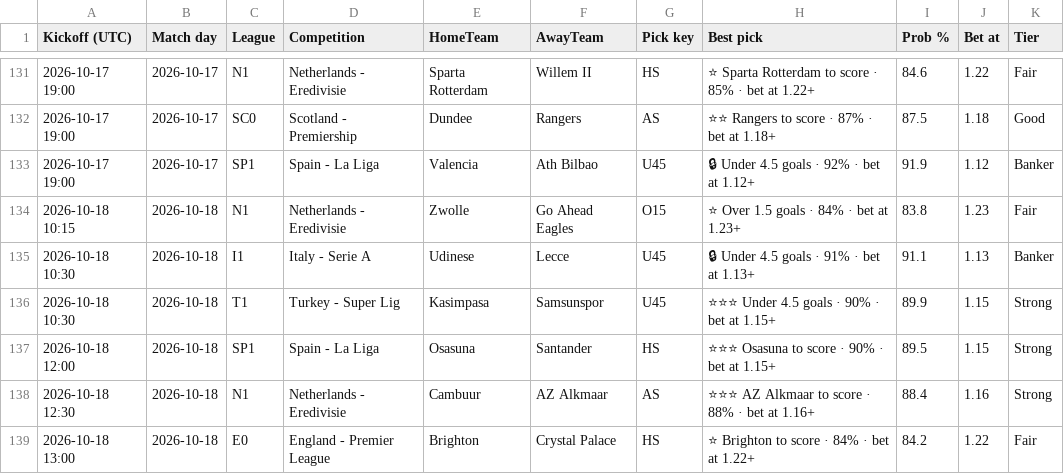
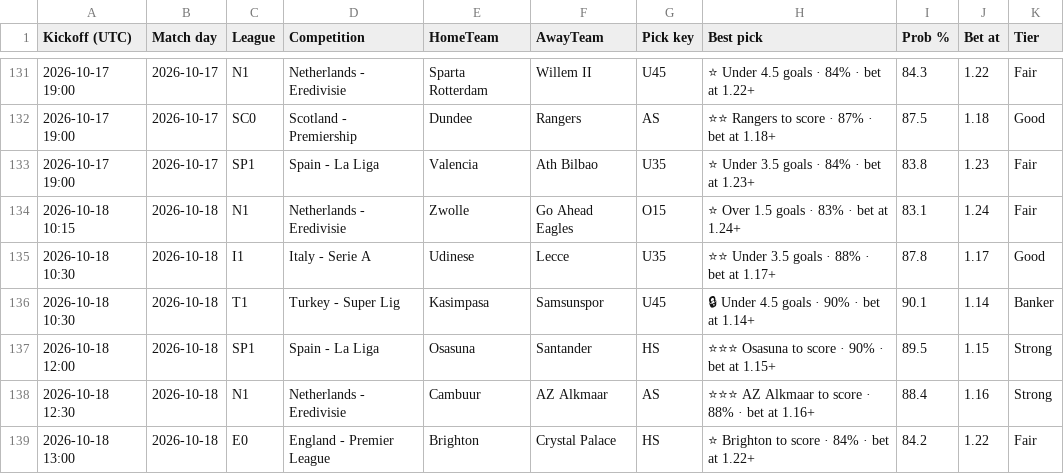
Before and after one commit to tambejasparh/epl-value-dashboard, a CSV file: best_picks_log.csv, drawn as a sheet; only a part is shown, gaps mark what is left out; the diff covers the shown part only.

```diff
--- a/best_picks_log.csv
+++ b/best_picks_log.csv
@@ -131,7 +131,7 @@ Kickoff (UTC),Match day,League,Competition,HomeTeam,AwayTeam,Pick key,Best pick,
-2026-10-17 19:00,2026-10-17,N1,Netherlands - Eredivisie,Sparta Rotterdam,Willem II,HS,⭐ Sparta Rotterdam to score · 85% · bet at 1.22+,84.6,1.22,Fair
+2026-10-17 19:00,2026-10-17,N1,Netherlands - Eredivisie,Sparta Rotterdam,Willem II,U45,⭐ Under 4.5 goals · 84% · bet at 1.22+,84.3,1.22,Fair
 2026-10-17 19:00,2026-10-17,SC0,Scotland - Premiership,Dundee,Rangers,AS,⭐⭐ Rangers to score · 87% · bet at 1.18+,87.5,1.18,Good
-2026-10-17 19:00,2026-10-17,SP1,Spain - La Liga,Valencia,Ath Bilbao,U45,🔒 Under 4.5 goals · 92% · bet at 1.12+,91.9,1.12,Banker
-2026-10-18 10:15,2026-10-18,N1,Netherlands - Eredivisie,Zwolle,Go Ahead Eagles,O15,⭐ Over 1.5 goals · 84% · bet at 1.23+,83.8,1.23,Fair
-2026-10-18 10:30,2026-10-18,I1,Italy - Serie A,Udinese,Lecce,U45,🔒 Under 4.5 goals · 91% · bet at 1.13+,91.1,1.13,Banker
-2026-10-18 10:30,2026-10-18,T1,Turkey - Super Lig,Kasimpasa,Samsunspor,U45,⭐⭐⭐ Under 4.5 goals · 90% · bet at 1.15+,89.9,1.15,Strong
+2026-10-17 19:00,2026-10-17,SP1,Spain - La Liga,Valencia,Ath Bilbao,U35,⭐ Under 3.5 goals · 84% · bet at 1.23+,83.8,1.23,Fair
+2026-10-18 10:15,2026-10-18,N1,Netherlands - Eredivisie,Zwolle,Go Ahead Eagles,O15,⭐ Over 1.5 goals · 83% · bet at 1.24+,83.1,1.24,Fair
+2026-10-18 10:30,2026-10-18,I1,Italy - Serie A,Udinese,Lecce,U35,⭐⭐ Under 3.5 goals · 88% · bet at 1.17+,87.8,1.17,Good
+2026-10-18 10:30,2026-10-18,T1,Turkey - Super Lig,Kasimpasa,Samsunspor,U45,🔒 Under 4.5 goals · 90% · bet at 1.14+,90.1,1.14,Banker
 2026-10-18 12:00,2026-10-18,SP1,Spain - La Liga,Osasuna,Santander,HS,⭐⭐⭐ Osasuna to score · 90% · bet at 1.15+,89.5,1.15,Strong
```
Also changed, not shown: 34 edited cells elsewhere in this file, data_snapshot/af_players.csv, 4 other files.
